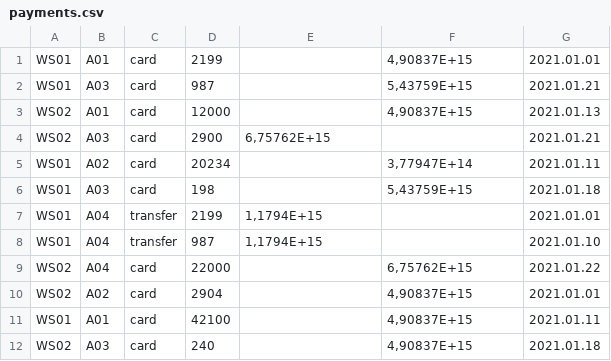
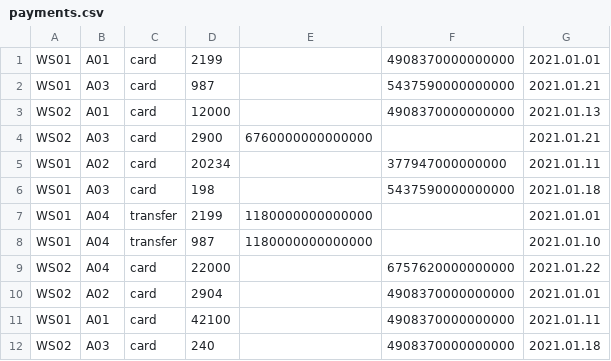
Before and after one commit to hobali/OTP-Feladat, a CSV file: OTPWebShop/resources/payments.csv, drawn as a sheet.

```diff
--- a/OTPWebShop/resources/payments.csv
+++ b/OTPWebShop/resources/payments.csv
@@ -1,12 +1,12 @@
-WS01;A01;card;2199;;4,90837E+15;2021.01.01
-WS01;A03;card;987;;5,43759E+15;2021.01.21
-WS02;A01;card;12000;;4,90837E+15;2021.01.13
-WS02;A03;card;2900;6,75762E+15;;2021.01.21
-WS01;A02;card;20234;;3,77947E+14;2021.01.11
-WS01;A03;card;198;;5,43759E+15;2021.01.18
-WS01;A04;transfer;2199;1,1794E+15;;2021.01.01
-WS01;A04;transfer;987;1,1794E+15;;2021.01.10
-WS02;A04;card;22000;;6,75762E+15;2021.01.22
-WS02;A02;card;2904;;4,90837E+15;2021.01.01
-WS01;A01;card;42100;;4,90837E+15;2021.01.11
-WS02;A03;card;240;;4,90837E+15;2021.01.18
+WS01;A01;card;2199;;4908370000000000;2021.01.01
+WS01;A03;card;987;;5437590000000000;2021.01.21
+WS02;A01;card;12000;;4908370000000000;2021.01.13
+WS02;A03;card;2900;6760000000000000;;2021.01.21
+WS01;A02;card;20234;;377947000000000;2021.01.11
+WS01;A03;card;198;;5437590000000000;2021.01.18
+WS01;A04;transfer;2199;1180000000000000;;2021.01.01
+WS01;A04;transfer;987;1180000000000000;;2021.01.10
+WS02;A04;card;22000;;6757620000000000;2021.01.22
+WS02;A02;card;2904;;4908370000000000;2021.01.01
+WS01;A01;card;42100;;4908370000000000;2021.01.11
+WS02;A03;card;240;;4908370000000000;2021.01.18
```
Also changed, not shown: 12 other files.
